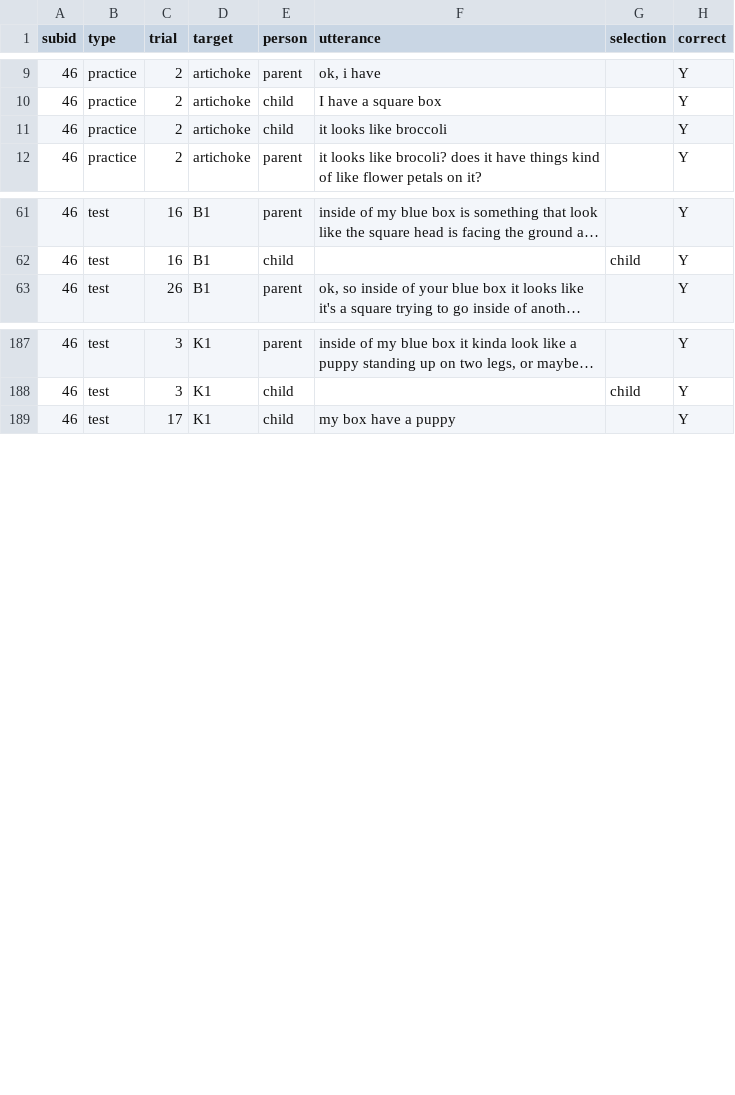
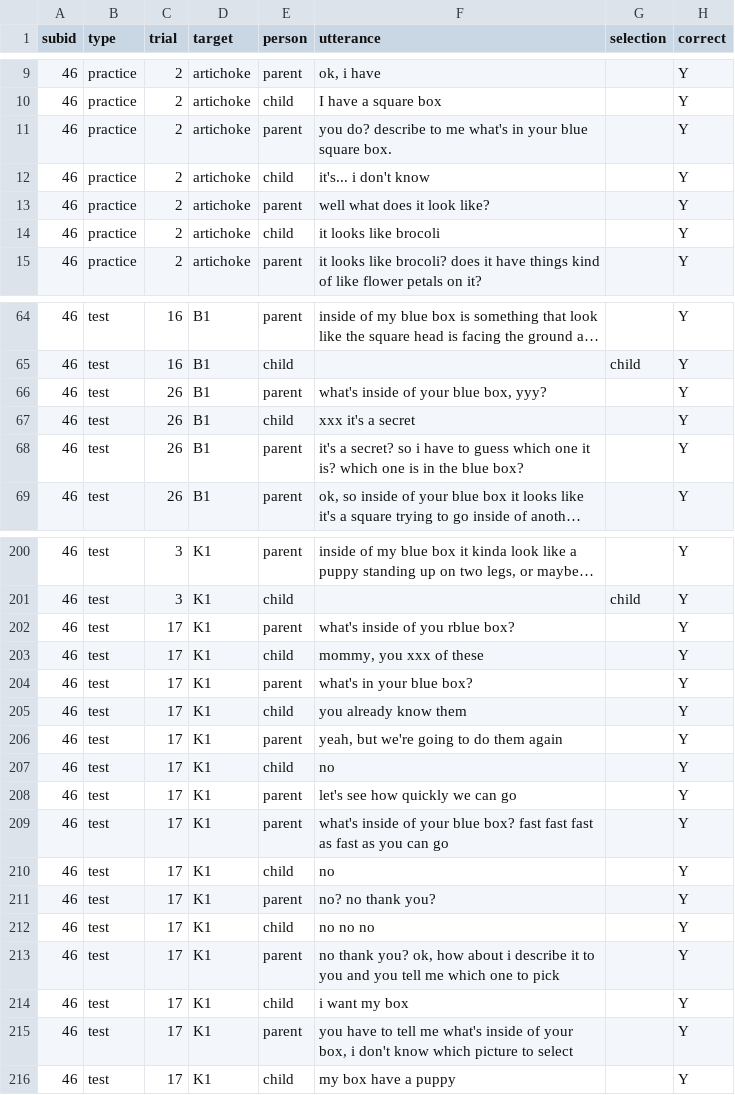
Before and after one commit to ashleychuikay/tangramgame, a CSV file: deidentified/46.csv, drawn as a sheet; only a part is shown, gaps mark what is left out; long unchanged cells end in …; addresses are those after the commit; the diff covers the shown part only; the diff names each change by its address in the sheet, - before the commit and + after, or states it on an @@ line.

```diff
--- a/deidentified/46.csv
+++ b/deidentified/46.csv
+row 11: 46 | practice | 2 | artichoke | parent | you do? describe to me what's in your blue square box. |  | Y
+row 12: 46 | practice | 2 | artichoke | child | it's... i don't know |  | Y
+row 13: 46 | practice | 2 | artichoke | parent | well what does it look like? |  | Y
-F14 (utterance): it looks like broccoli
+F14 (utterance): it looks like brocoli
+row 66: 46 | test | 26 | B1 | parent | what's inside of your blue box, yyy? |  | Y
+row 67: 46 | test | 26 | B1 | child | xxx it's a secret |  | Y
+row 68: 46 | test | 26 | B1 | parent | it's a secret? so i have to guess which one it is? which one is in the blue box? |  | Y
+row 202: 46 | test | 17 | K1 | parent | what's inside of you rblue box? |  | Y
+row 203: 46 | test | 17 | K1 | child | mommy, you xxx of these |  | Y
+row 204: 46 | test | 17 | K1 | parent | what's in your blue box? |  | Y
+row 205: 46 | test | 17 | K1 | child | you already know them |  | Y
+row 206: 46 | test | 17 | K1 | parent | yeah, but we're going to do them again |  | Y
+row 207: 46 | test | 17 | K1 | child | no |  | Y
+row 208: 46 | test | 17 | K1 | parent | let's see how quickly we can go |  | Y
+row 209: 46 | test | 17 | K1 | parent | what's inside of your blue box? fast fast fast as fast as you can go |  | Y
+row 210: 46 | test | 17 | K1 | child | no |  | Y
+row 211: 46 | test | 17 | K1 | parent | no? no thank you? |  | Y
+row 212: 46 | test | 17 | K1 | child | no no no |  | Y
+row 213: 46 | test | 17 | K1 | parent | no thank you? ok, how about i describe it to you and you tell me which one to pick |  | Y
+row 214: 46 | test | 17 | K1 | child | i want my box |  | Y
+row 215: 46 | test | 17 | K1 | parent | you have to tell me what's inside of your box, i don't know which picture to select |  | Y
```
Also changed, not shown: 7 added rows and 7 edited cells elsewhere in this file, deidentified/13.csv, deidentified/20.csv, 37 other files.
